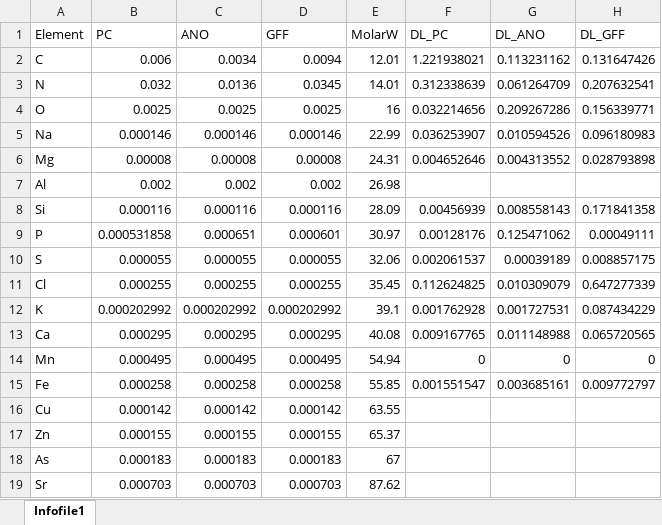
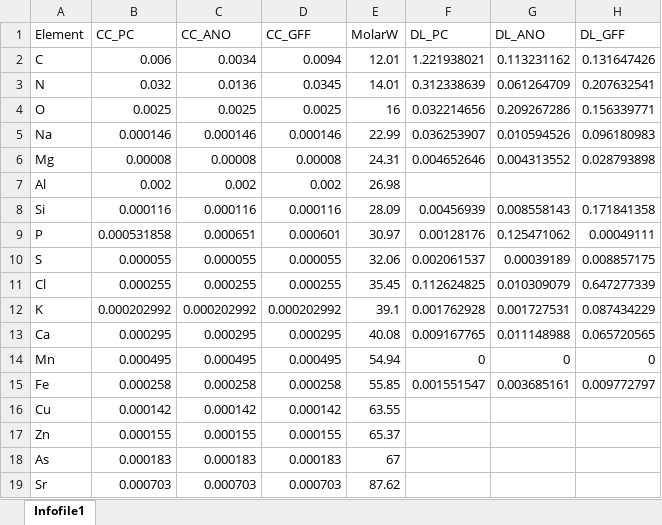
Before and after one commit to agryt/xrfpackage, an Excel workbook: xrf_setup.xlsx, sheet Infofile1, drawn as a sheet; only a part is shown; values as stored, in another font and other column widths than the file's, no borders; the diff names each change by its address in the sheet, - before the commit and + after, or states it on an @@ line.

```diff
--- a/xrf_setup.xlsx (sheet Infofile1)
+++ b/xrf_setup.xlsx (sheet Infofile1)
-B1: PC
+B1: CC_PC
-C1: ANO
+C1: CC_ANO
-D1: GFF
+D1: CC_GFF
```
Also changed, not shown: 4 other files.
